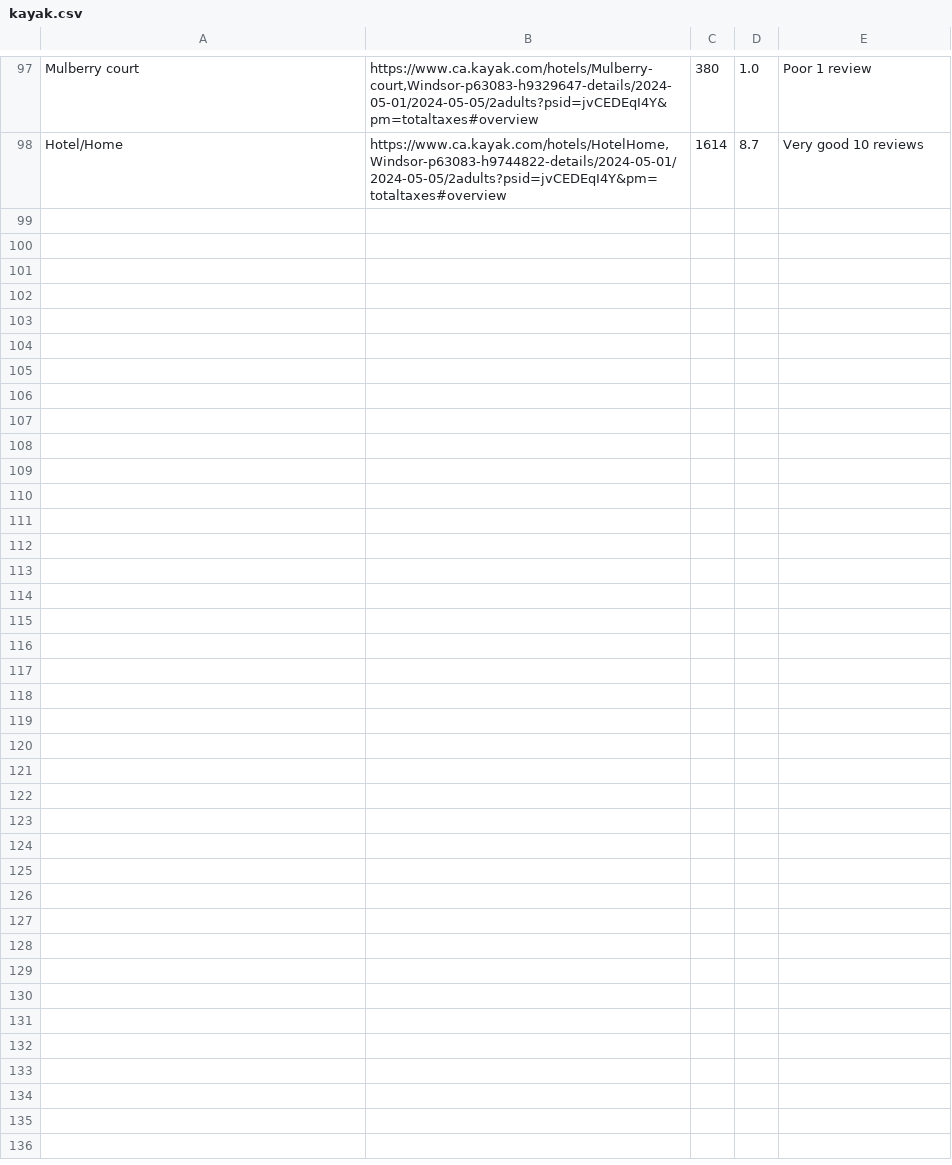
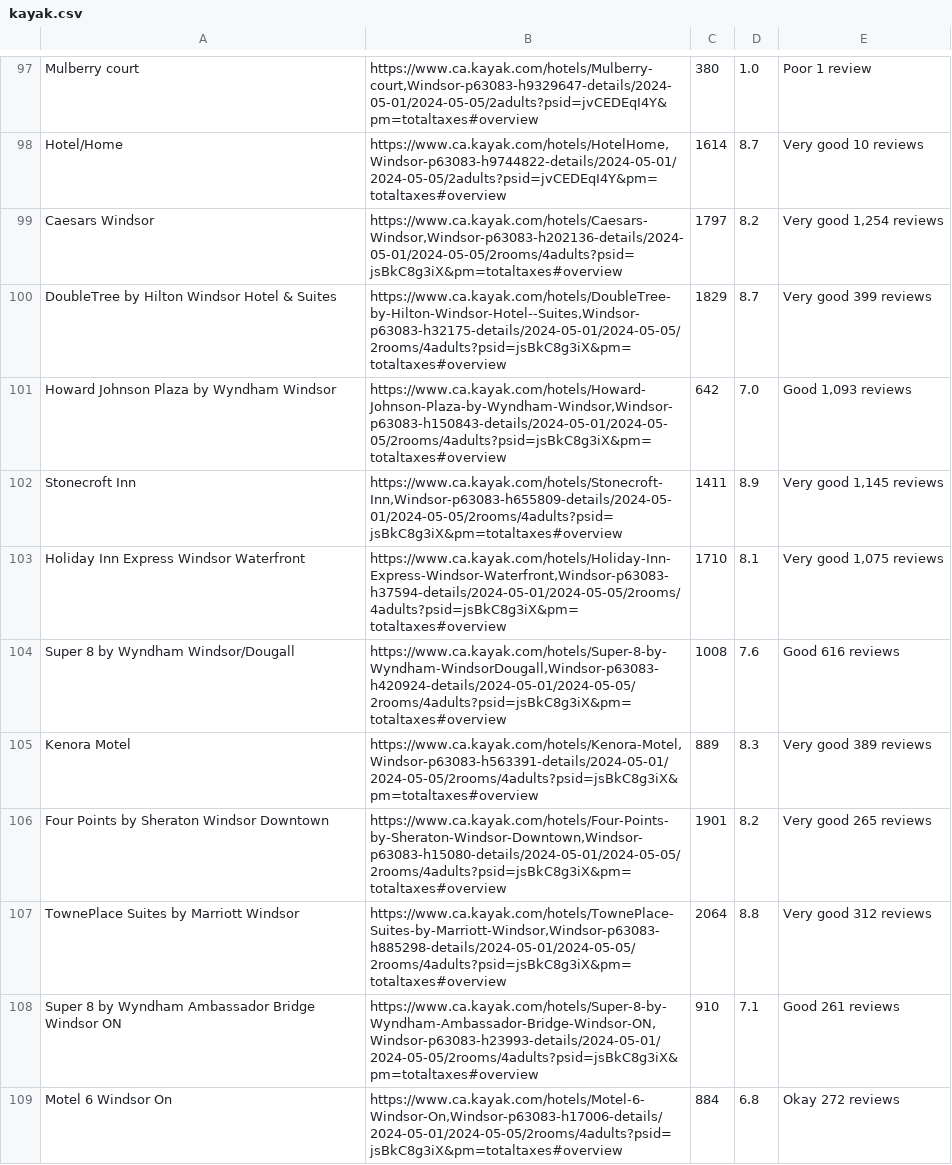
Before and after one commit to Meet19aug/ForecastLodgings, a CSV file: assets/kayak.csv, drawn as a sheet; only a part is shown, gaps mark what is left out; the diff covers the shown part only.

```diff
--- a/assets/kayak.csv
+++ b/assets/kayak.csv
@@ -98 +98,12 @@
 "Hotel/Home","https://www.ca.kayak.com/hotels/HotelHome,Windsor-p63083-h9744822-details/2024-05-01/2024-05-05/2adults?psid=jvCEDEqI4Y&pm=totaltaxes#overview","1614","8.7","Very good 10 reviews"
+"Caesars Windsor","https://www.ca.kayak.com/hotels/Caesars-Windsor,Windsor-p63083-h202136-details/2024-05-01/2024-05-05/2rooms/4adults?psid=jsBkC8g3iX&pm=totaltaxes#overview","1797","8.2","Very good 1,254 reviews"
+"DoubleTree by Hilton Windsor Hotel & Suites","https://www.ca.kayak.com/hotels/DoubleTree-by-Hilton-Windsor-Hotel--Suites,Windsor-p63083-h32175-details/2024-05-01/2024-05-05/2rooms/4adults?psid=jsBkC8g3iX&pm=totaltaxes#overview","1829","8.7","Very good 399 reviews"
+"Howard Johnson Plaza by Wyndham Windsor","https://www.ca.kayak.com/hotels/Howard-Johnson-Plaza-by-Wyndham-Windsor,Windsor-p63083-h150843-details/2024-05-01/2024-05-05/2rooms/4adults?psid=jsBkC8g3iX&pm=totaltaxes#overview","642","7.0","Good 1,093 reviews"
+"Stonecroft Inn","https://www.ca.kayak.com/hotels/Stonecroft-Inn,Windsor-p63083-h655809-details/2024-05-01/2024-05-05/2rooms/4adults?psid=jsBkC8g3iX&pm=totaltaxes#overview","1411","8.9","Very good 1,145 reviews"
+"Holiday Inn Express Windsor Waterfront","https://www.ca.kayak.com/hotels/Holiday-Inn-Express-Windsor-Waterfront,Windsor-p63083-h37594-details/2024-05-01/2024-05-05/2rooms/4adults?psid=jsBkC8g3iX&pm=totaltaxes#overview","1710","8.1","Very good 1,075 reviews"
+"Super 8 by Wyndham Windsor/Dougall","https://www.ca.kayak.com/hotels/Super-8-by-Wyndham-WindsorDougall,Windsor-p63083-h420924-details/2024-05-01/2024-05-05/2rooms/4adults?psid=jsBkC8g3iX&pm=totaltaxes#overview","1008","7.6","Good 616 reviews"
+"Kenora Motel","https://www.ca.kayak.com/hotels/Kenora-Motel,Windsor-p63083-h563391-details/2024-05-01/2024-05-05/2rooms/4adults?psid=jsBkC8g3iX&pm=totaltaxes#overview","889","8.3","Very good 389 reviews"
+"Four Points by Sheraton Windsor Downtown","https://www.ca.kayak.com/hotels/Four-Points-by-Sheraton-Windsor-Downtown,Windsor-p63083-h15080-details/2024-05-01/2024-05-05/2rooms/4adults?psid=jsBkC8g3iX&pm=totaltaxes#overview","1901","8.2","Very good 265 reviews"
+"TownePlace Suites by Marriott Windsor","https://www.ca.kayak.com/hotels/TownePlace-Suites-by-Marriott-Windsor,Windsor-p63083-h885298-details/2024-05-01/2024-05-05/2rooms/4adults?psid=jsBkC8g3iX&pm=totaltaxes#overview","2064","8.8","Very good 312 reviews"
+"Super 8 by Wyndham Ambassador Bridge Windsor ON","https://www.ca.kayak.com/hotels/Super-8-by-Wyndham-Ambassador-Bridge-Windsor-ON,Windsor-p63083-h23993-details/2024-05-01/2024-05-05/2rooms/4adults?psid=jsBkC8g3iX&pm=totaltaxes#overview","910","7.1","Good 261 reviews"
+"Motel 6 Windsor On","https://www.ca.kayak.com/hotels/Motel-6-Windsor-On,Windsor-p63083-h17006-details/2024-05-01/2024-05-05/2rooms/4adults?psid=jsBkC8g3iX&pm=totaltaxes#overview","884","6.8","Okay 272 reviews"
```
Also changed, not shown: 10 added rows elsewhere in this file, 43 other files.
